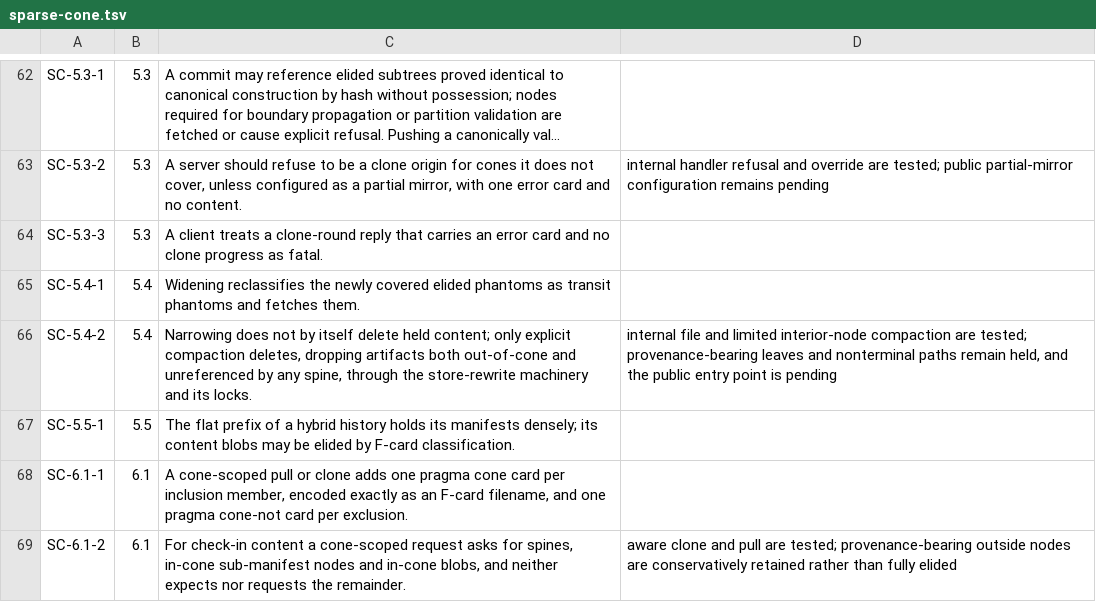
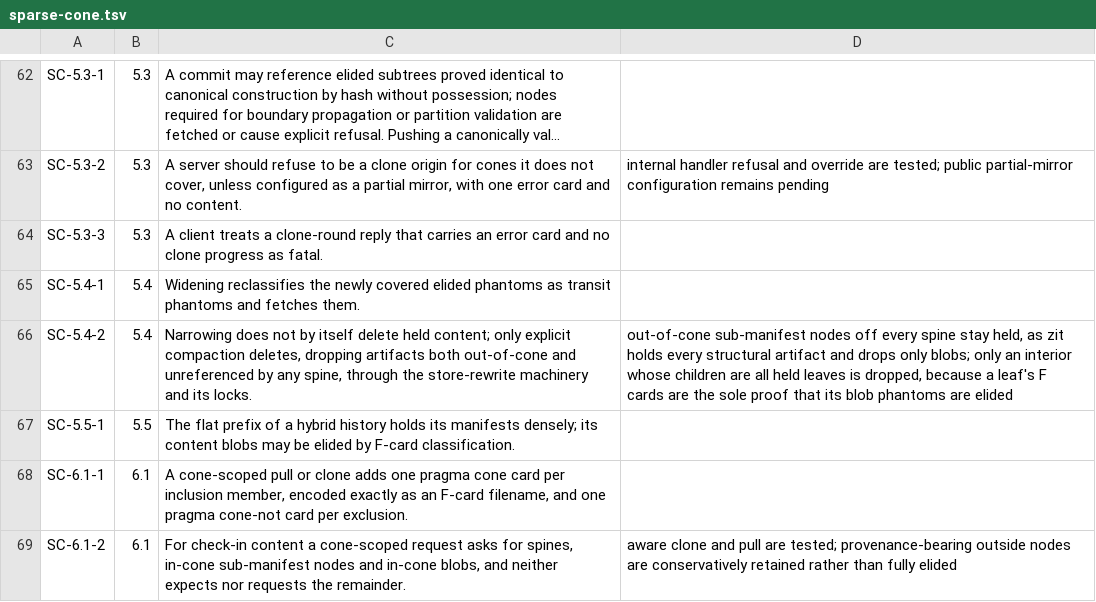
Before and after one commit to danmestas/go-libfossil, a TSV file: conformance/requirements/sparse-cone.tsv, drawn as a sheet; only a part is shown, gaps mark what is left out; long unchanged cells end in ….

Commit message:
feat(sparse): expose narrow-then-compact as Repo.CompactStore and repo cone compact
The public entry point refuses a dense store, as zit's pack --drop-elided
does, and drops exactly the blobs that only out-of-cone F cards name. The
test computes that set from the held artifacts, then verifies the store and
recovers every dropped payload by widening through SetConeContext.

```diff
--- a/conformance/requirements/sparse-cone.tsv
+++ b/conformance/requirements/sparse-cone.tsv
@@ -65,3 +65,3 @@ SC-5.3-3	5.3	A client treats a clone-round reply that carries an error card and
 SC-5.4-1	5.4	Widening reclassifies the newly covered elided phantoms as transit phantoms and fetches them.
-SC-5.4-2	5.4	Narrowing does not by itself delete held content; only explicit compaction deletes, dropping artifacts both out-of-cone and unreferenced by any spine, through the store-rewrite machinery and its locks.	internal file and limited interior-node compaction are tested; provenance-bearing leaves and nonterminal paths remain held, and the public entry point is pending
+SC-5.4-2	5.4	Narrowing does not by itself delete held content; only explicit compaction deletes, dropping artifacts both out-of-cone and unreferenced by any spine, through the store-rewrite machinery and its locks.	out-of-cone sub-manifest nodes off every spine stay held, as zit holds every structural artifact and drops only blobs; only an interior whose children are all held leaves is dropped, because a leaf's F cards are the sole proof that its blob phantoms are elided
 SC-5.5-1	5.5	The flat prefix of a hybrid history holds its manifests densely; its content blobs may be elided by F-card classification.
```
Also changed, not shown: 4 other files.
